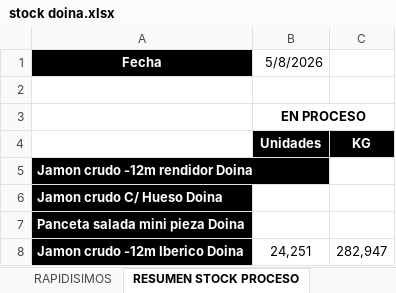
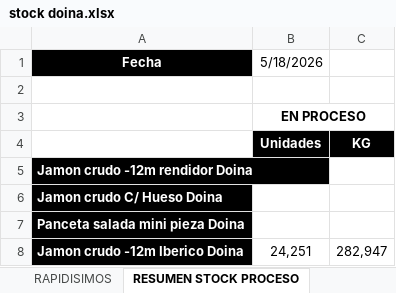
Before and after one commit to oscarhollman15-lgtm/informe-stock-doina, an Excel workbook: stock doina.xlsx, sheet RESUMEN STOCK PROCESO, drawn as a sheet; only a part is shown; values as stored, in another font and other column widths than the file's, no borders; the diff names each change by its address in the sheet, - before the commit and + after, or states it on an @@ line.

```diff
--- a/stock doina.xlsx (sheet RESUMEN STOCK PROCESO)
+++ b/stock doina.xlsx (sheet RESUMEN STOCK PROCESO)
-B1: 5/8/2026
+B1: 5/18/2026
```
Also changed, not shown: sheet RESUMEN STOCK, sheet stock expedicion, sheet stock terminado produccion, 1 other file.
